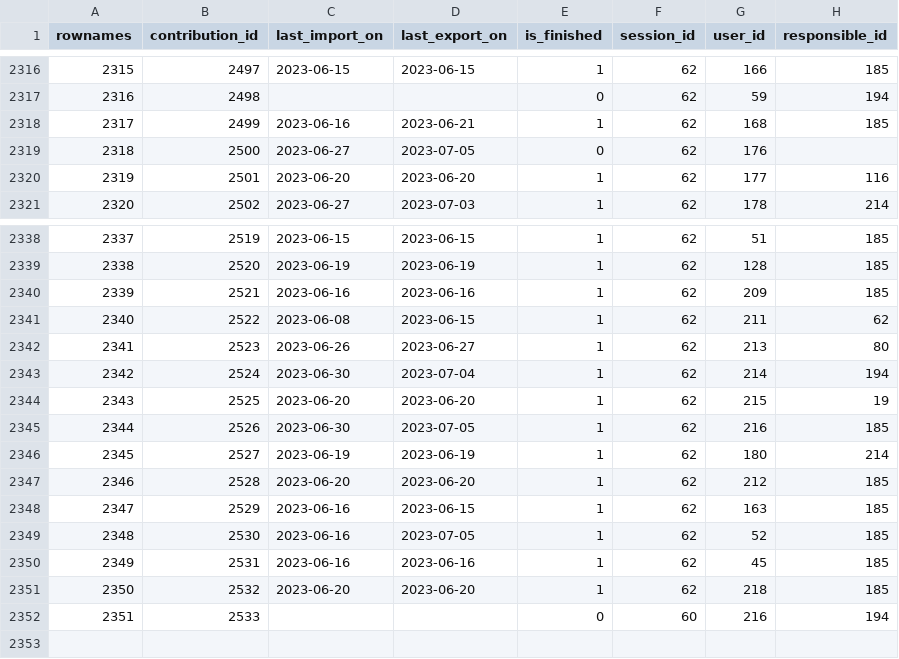
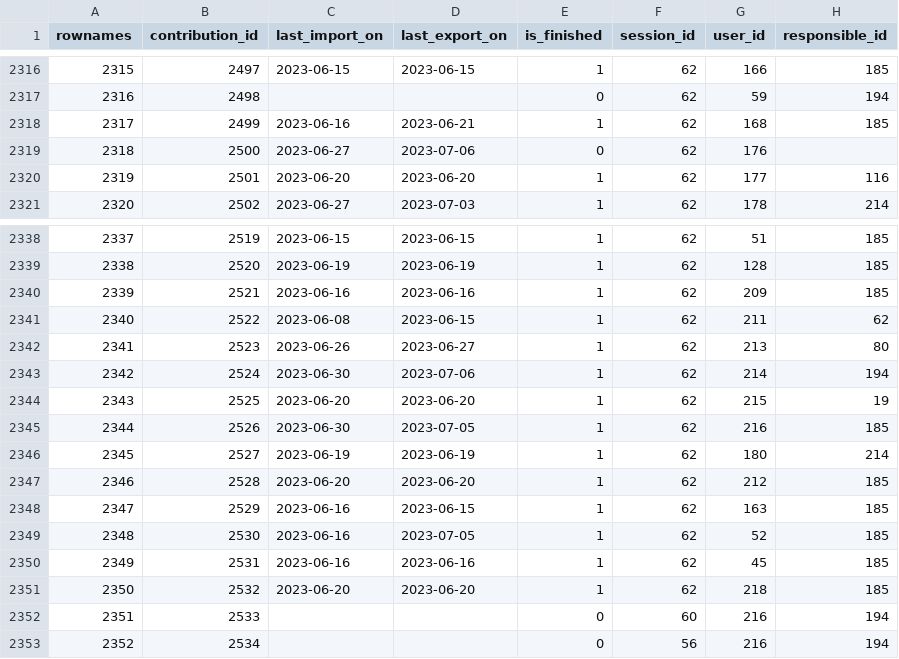
Before and after one commit to s-balandine/typology-dump, a CSV file: data/contributions.csv, drawn as a sheet; only a part is shown, gaps mark what is left out.

```diff
--- a/data/contributions.csv
+++ b/data/contributions.csv
@@ -2318,3 +2318,3 @@ rownames,contribution_id,last_import_on,last_export_on,is_finished,session_id,us
 2317,2499,2023-06-16 ,2023-06-21 ,1,62,168,185
-2318,2500,2023-06-27 ,2023-07-05 ,0,62,176,
+2318,2500,2023-06-27 ,2023-07-06 ,0,62,176,
 2319,2501,2023-06-20 ,2023-06-20 ,1,62,177,116
@@ -2342,3 +2342,3 @@ rownames,contribution_id,last_import_on,last_export_on,is_finished,session_id,us
 2341,2523,2023-06-26 ,2023-06-27 ,1,62,213,80
-2342,2524,2023-06-30 ,2023-07-04 ,1,62,214,194
+2342,2524,2023-06-30 ,2023-07-06 ,1,62,214,194
 2343,2525,2023-06-20 ,2023-06-20 ,1,62,215,19
@@ -2352 +2352,2 @@ rownames,contribution_id,last_import_on,last_export_on,is_finished,session_id,us
 2351,2533,,,0,60,216,194
+2352,2534,,,0,56,216,194
```
Also changed, not shown: data/d2session_history.csv, data/users.csv.
